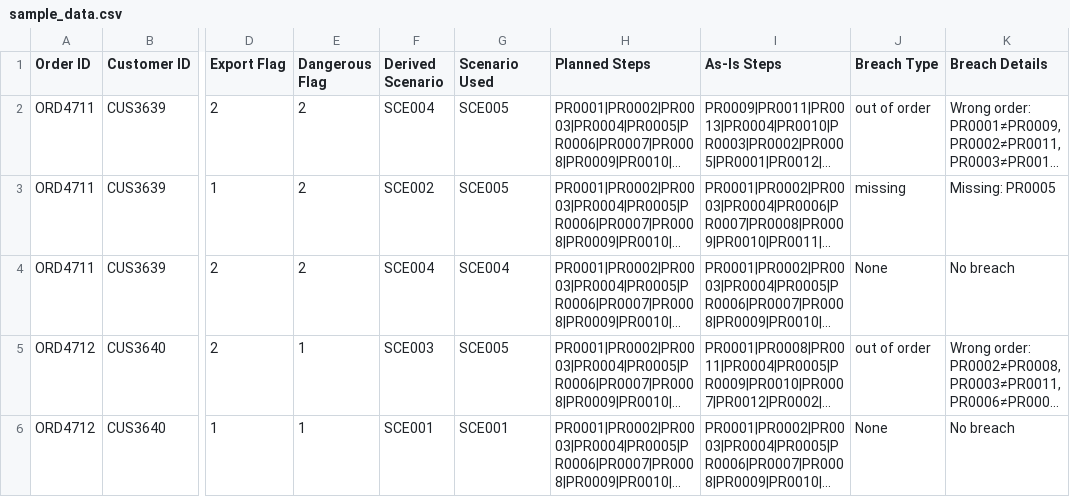
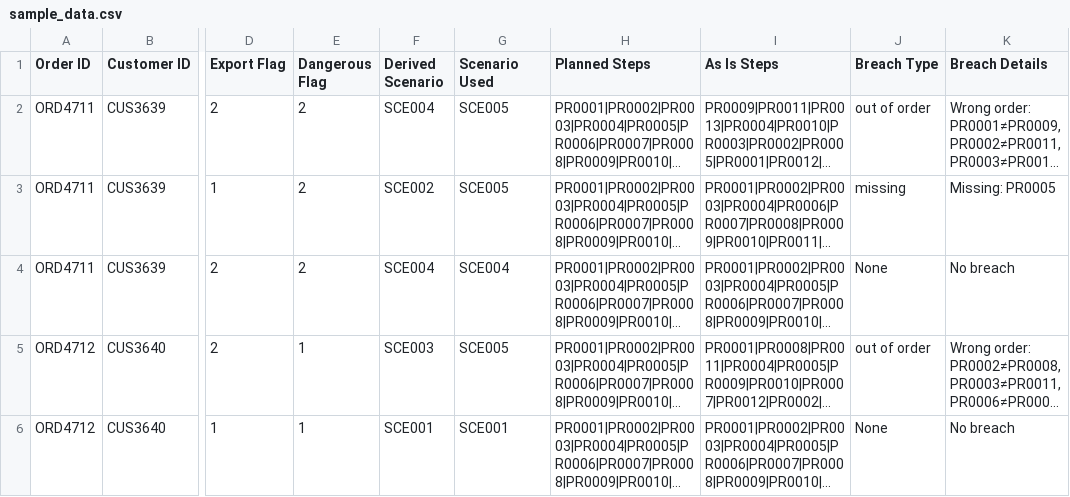
Before and after one commit to Anish280395/process-mining-ui, a CSV file: sample_data.csv, drawn as a sheet; only a part is shown, gaps mark what is left out; long unchanged cells end in …; the diff names each change by its address in the sheet, - before the commit and + after, or states it on an @@ line.

Commit message:
fixed sample data header

```diff
--- a/sample_data.csv
+++ b/sample_data.csv
-I1: As-Is Steps
+I1: As Is Steps
```
Also changed, not shown: 1 other file.
